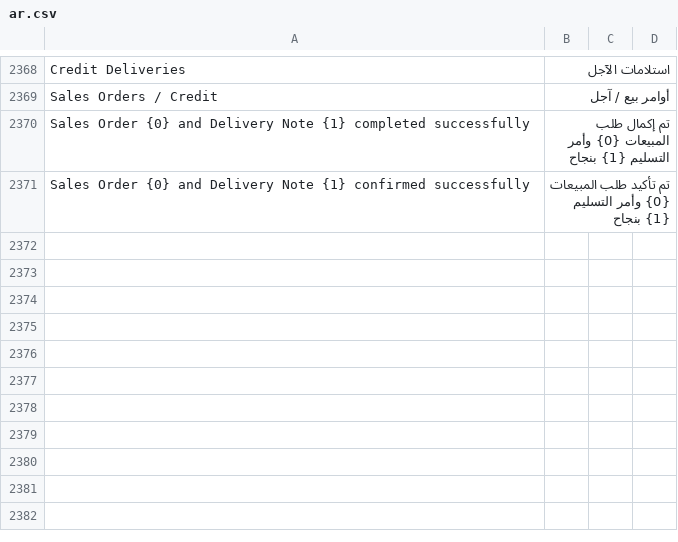
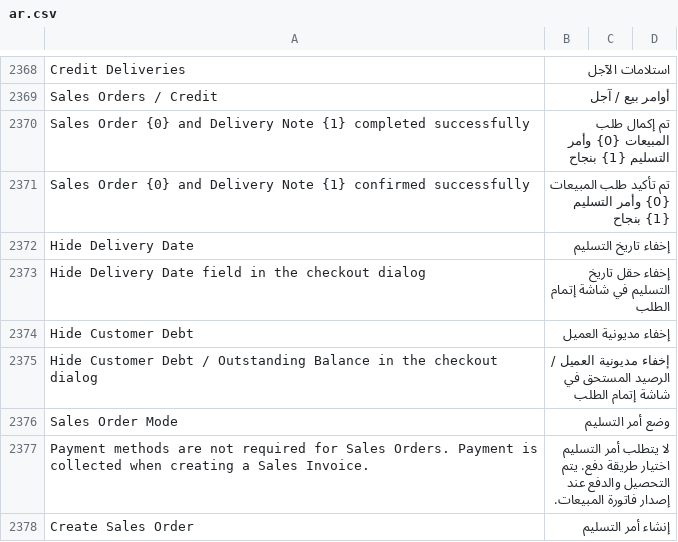
Before and after one commit to Mubtkir-ERP/mu-posnext, a CSV file: pos_next/translations/ar.csv, drawn as a sheet; only a part is shown, gaps mark what is left out; the diff names each change by its address in the sheet, - before the commit and + after, or states it on an @@ line.

Commit message:
fix(gas): default delivery date for sales order, hide payment methods for sales order, settings to hide delivery date & debt, disable QR input autofocus (v1.23.2)

```diff
--- a/pos_next/translations/ar.csv
+++ b/pos_next/translations/ar.csv
+row 2372: Hide Delivery Date | إخفاء تاريخ التسليم
+row 2373: Hide Delivery Date field in the checkout dialog | إخفاء حقل تاريخ التسليم في شاشة إتمام الطلب
+row 2374: Hide Customer Debt | إخفاء مديونية العميل
+row 2375: Hide Customer Debt / Outstanding Balance in the checkout dialog | إخفاء مديونية العميل / الرصيد المستحق في شاشة إتمام الطلب
+row 2376: Sales Order Mode | وضع أمر التسليم
+row 2377: Payment methods are not required for Sales Orders. Payment is collected when creating a Sales Invoice. | لا يتطلب أمر التسليم اختيار طريقة دفع. يتم التحصيل والدفع عند إصدار فاتورة المبيعات.
+row 2378: Create Sales Order | إنشاء أمر التسليم
```
Also changed, not shown: 34 other files.
